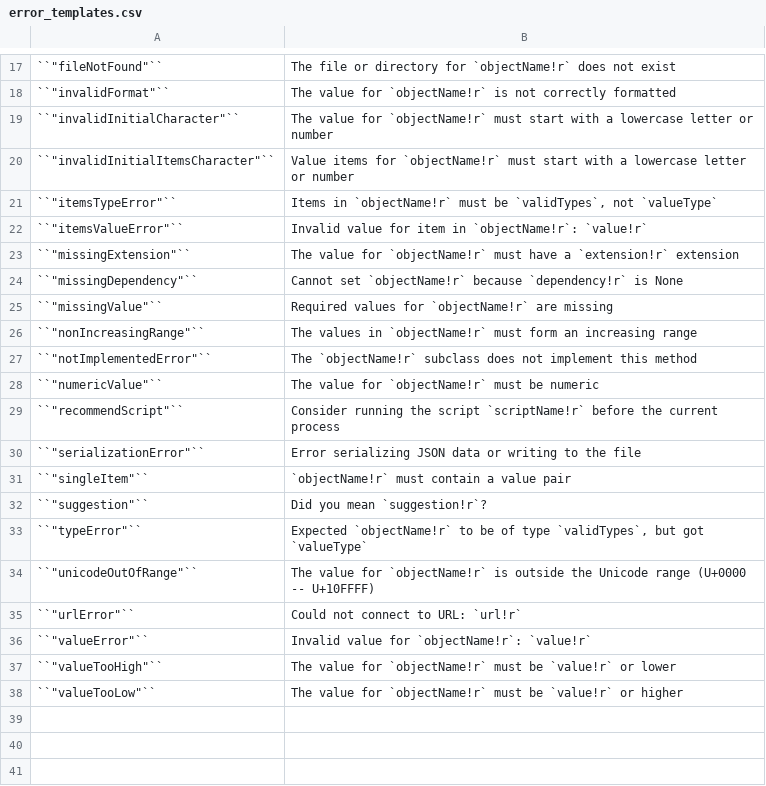
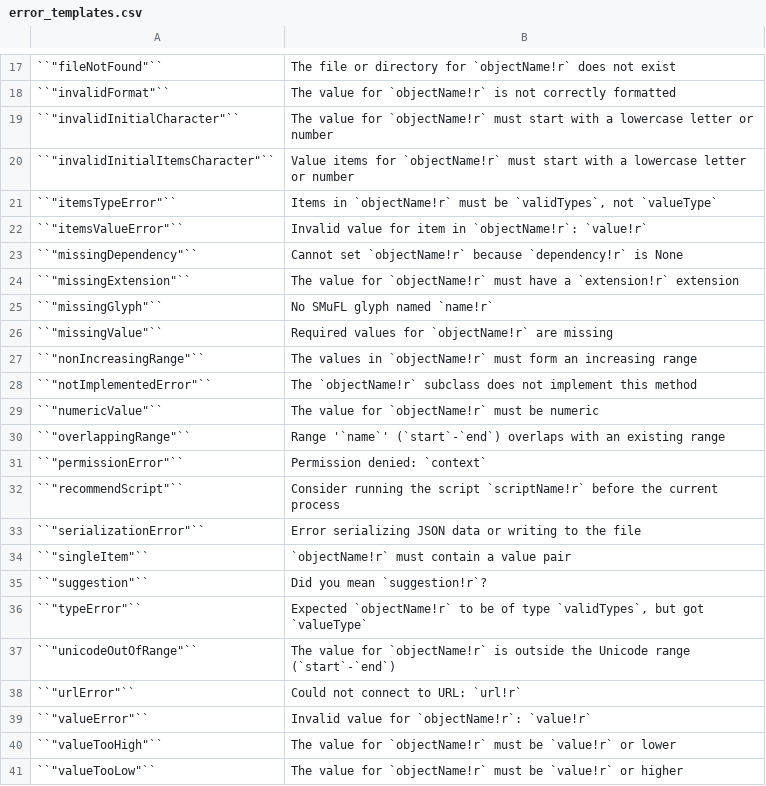
Before and after one commit to knutnergaard/smufolib, a CSV file: docs/error_templates.csv, drawn as a sheet; only a part is shown, gaps mark what is left out.

Commit message:
Update error_templates.csv.

```diff
--- a/docs/error_templates.csv
+++ b/docs/error_templates.csv
@@ -22,4 +22,5 @@
 "``""itemsValueError""``","Invalid value for item in `objectName!r`: `value!r`"
+"``""missingDependency""``","Cannot set `objectName!r` because `dependency!r` is None"
 "``""missingExtension""``","The value for `objectName!r` must have a `extension!r` extension"
-"``""missingDependency""``","Cannot set `objectName!r` because `dependency!r` is None"
+"``""missingGlyph""``","No SMuFL glyph named `name!r`"
 "``""missingValue""``","Required values for `objectName!r` are missing"
@@ -28,2 +29,4 @@
 "``""numericValue""``","The value for `objectName!r` must be numeric"
+"``""overlappingRange""``","Range '`name`' (`start`-`end`) overlaps with an existing range"
+"``""permissionError""``","Permission denied: `context`"
 "``""recommendScript""``","Consider running the script `scriptName!r` before the current process"
@@ -33,3 +36,3 @@
 "``""typeError""``","Expected `objectName!r` to be of type `validTypes`, but got `valueType`"
-"``""unicodeOutOfRange""``","The value for `objectName!r` is outside the Unicode range (U+0000 -- U+10FFFF)"
+"``""unicodeOutOfRange""``","The value for `objectName!r` is outside the Unicode range (`start`-`end`)"
 "``""urlError""``","Could not connect to URL: `url!r`"
```
